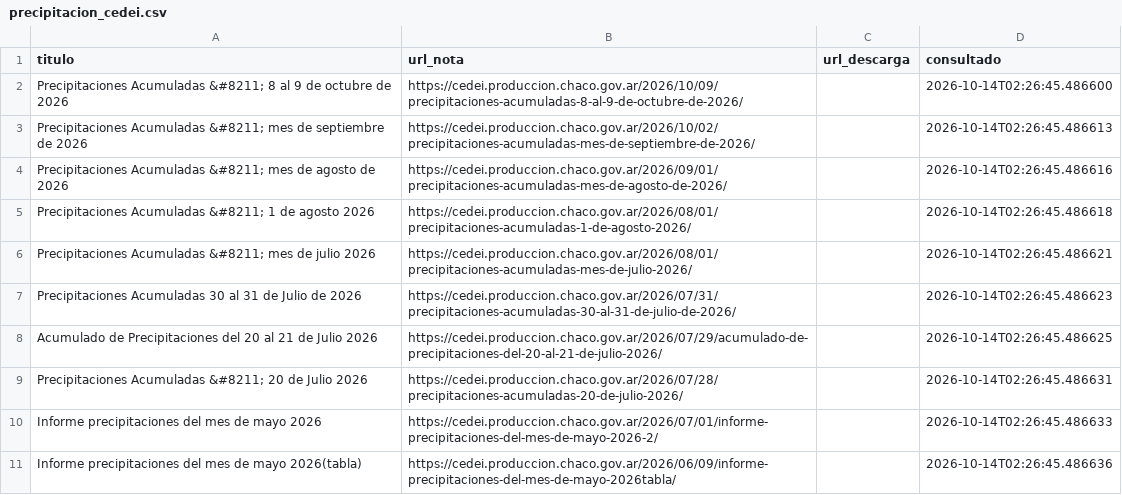
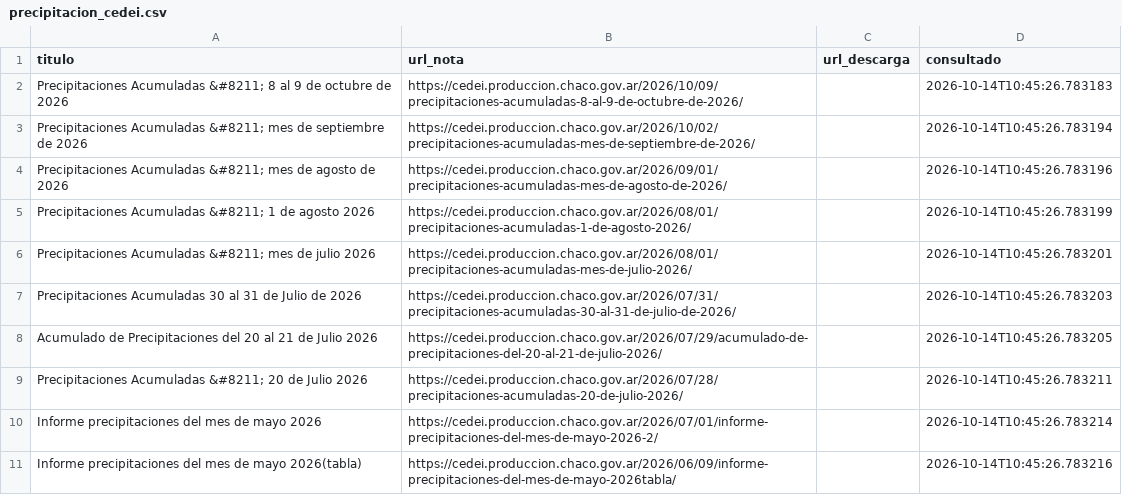
Before and after one commit to mariaelena30/cuencas-bot, a CSV file: precipitacion_cedei.csv, drawn as a sheet.

```diff
--- a/precipitacion_cedei.csv
+++ b/precipitacion_cedei.csv
@@ -1,11 +1,11 @@
 titulo,url_nota,url_descarga,consultado
-Precipitaciones Acumuladas &#8211; 8 al 9 de octubre de 2026,https://cedei.produccion.chaco.gov.ar/2026/10/09/precipitaciones-acumuladas-8-al-9-de-octubre-de-2026/,,2026-10-14T02:26:45.486600
-Precipitaciones Acumuladas &#8211; mes de septiembre de 2026,https://cedei.produccion.chaco.gov.ar/2026/10/02/precipitaciones-acumuladas-mes-de-septiembre-de-2026/,,2026-10-14T02:26:45.486613
-Precipitaciones Acumuladas &#8211; mes de agosto de 2026,https://cedei.produccion.chaco.gov.ar/2026/09/01/precipitaciones-acumuladas-mes-de-agosto-de-2026/,,2026-10-14T02:26:45.486616
-Precipitaciones Acumuladas &#8211; 1 de agosto 2026,https://cedei.produccion.chaco.gov.ar/2026/08/01/precipitaciones-acumuladas-1-de-agosto-2026/,,2026-10-14T02:26:45.486618
-Precipitaciones Acumuladas &#8211; mes de julio 2026,https://cedei.produccion.chaco.gov.ar/2026/08/01/precipitaciones-acumuladas-mes-de-julio-2026/,,2026-10-14T02:26:45.486621
-Precipitaciones Acumuladas 30 al 31 de Julio de 2026,https://cedei.produccion.chaco.gov.ar/2026/07/31/precipitaciones-acumuladas-30-al-31-de-julio-de-2026/,,2026-10-14T02:26:45.486623
-Acumulado de Precipitaciones del 20 al 21 de Julio 2026,https://cedei.produccion.chaco.gov.ar/2026/07/29/acumulado-de-precipitaciones-del-20-al-21-de-julio-2026/,,2026-10-14T02:26:45.486625
-Precipitaciones Acumuladas &#8211; 20 de Julio 2026,https://cedei.produccion.chaco.gov.ar/2026/07/28/precipitaciones-acumuladas-20-de-julio-2026/,,2026-10-14T02:26:45.486631
-Informe precipitaciones del mes de mayo 2026,https://cedei.produccion.chaco.gov.ar/2026/07/01/informe-precipitaciones-del-mes-de-mayo-2026-2/,,2026-10-14T02:26:45.486633
-Informe precipitaciones del mes de mayo 2026(tabla),https://cedei.produccion.chaco.gov.ar/2026/06/09/informe-precipitaciones-del-mes-de-mayo-2026tabla/,,2026-10-14T02:26:45.486636
+Precipitaciones Acumuladas &#8211; 8 al 9 de octubre de 2026,https://cedei.produccion.chaco.gov.ar/2026/10/09/precipitaciones-acumuladas-8-al-9-de-octubre-de-2026/,,2026-10-14T10:45:26.783183
+Precipitaciones Acumuladas &#8211; mes de septiembre de 2026,https://cedei.produccion.chaco.gov.ar/2026/10/02/precipitaciones-acumuladas-mes-de-septiembre-de-2026/,,2026-10-14T10:45:26.783194
+Precipitaciones Acumuladas &#8211; mes de agosto de 2026,https://cedei.produccion.chaco.gov.ar/2026/09/01/precipitaciones-acumuladas-mes-de-agosto-de-2026/,,2026-10-14T10:45:26.783196
+Precipitaciones Acumuladas &#8211; 1 de agosto 2026,https://cedei.produccion.chaco.gov.ar/2026/08/01/precipitaciones-acumuladas-1-de-agosto-2026/,,2026-10-14T10:45:26.783199
+Precipitaciones Acumuladas &#8211; mes de julio 2026,https://cedei.produccion.chaco.gov.ar/2026/08/01/precipitaciones-acumuladas-mes-de-julio-2026/,,2026-10-14T10:45:26.783201
+Precipitaciones Acumuladas 30 al 31 de Julio de 2026,https://cedei.produccion.chaco.gov.ar/2026/07/31/precipitaciones-acumuladas-30-al-31-de-julio-de-2026/,,2026-10-14T10:45:26.783203
+Acumulado de Precipitaciones del 20 al 21 de Julio 2026,https://cedei.produccion.chaco.gov.ar/2026/07/29/acumulado-de-precipitaciones-del-20-al-21-de-julio-2026/,,2026-10-14T10:45:26.783205
+Precipitaciones Acumuladas &#8211; 20 de Julio 2026,https://cedei.produccion.chaco.gov.ar/2026/07/28/precipitaciones-acumuladas-20-de-julio-2026/,,2026-10-14T10:45:26.783211
+Informe precipitaciones del mes de mayo 2026,https://cedei.produccion.chaco.gov.ar/2026/07/01/informe-precipitaciones-del-mes-de-mayo-2026-2/,,2026-10-14T10:45:26.783214
+Informe precipitaciones del mes de mayo 2026(tabla),https://cedei.produccion.chaco.gov.ar/2026/06/09/informe-precipitaciones-del-mes-de-mayo-2026tabla/,,2026-10-14T10:45:26.783216
```
Also changed, not shown: 1 other file.
